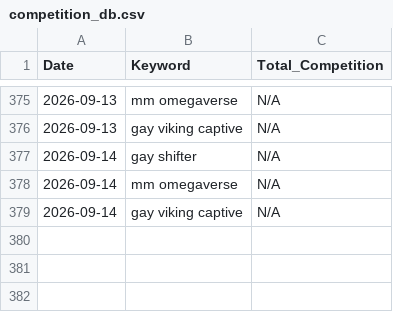
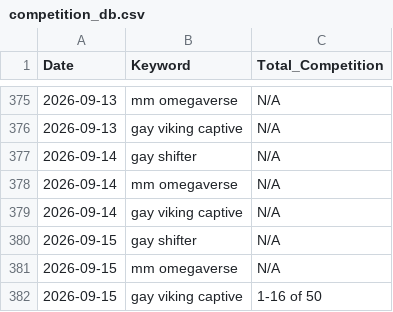
Before and after one commit to Detectiveyee/kdp-backend-data, a CSV file: competition_db.csv, drawn as a sheet; only a part is shown, gaps mark what is left out.

Commit message:
Daily Market Data Update: Tue Sep 15 13:09:32 UTC 2026

```diff
--- a/competition_db.csv
+++ b/competition_db.csv
@@ -379 +379,4 @@ Date,Keyword,Total_Competition
 2026-09-14,gay viking captive,N/A
+2026-09-15,gay shifter,N/A
+2026-09-15,mm omegaverse,N/A
+2026-09-15,gay viking captive,1-16 of 50
```
Also changed, not shown: bsr_history_db.csv.
